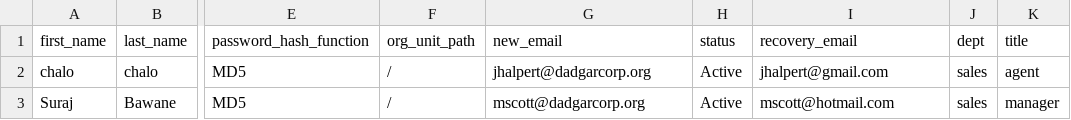
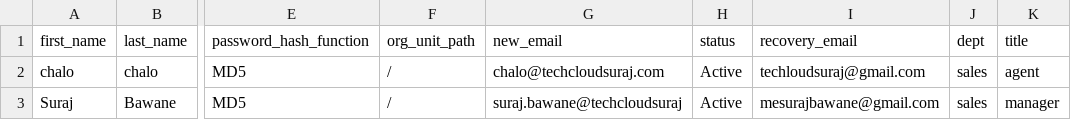
Before and after one commit to surajbawane31/learn-terraform-google-workspace-, a CSV file: users.csv, drawn as a sheet; only a part is shown, gaps mark what is left out; the diff names each change by its address in the sheet, - before the commit and + after, or states it on an @@ line.

Commit message:
Update users.csv

```diff
--- a/users.csv
+++ b/users.csv
-G2 (new_email): jhalpert@dadgarcorp.org
+G2 (new_email): chalo@techcloudsuraj.com
-I2 (recovery_email): jhalpert@gmail.com
+I2 (recovery_email): techloudsuraj@gmail.com
-G3 (new_email): mscott@dadgarcorp.org
+G3 (new_email): suraj.bawane@techcloudsuraj
-I3 (recovery_email): mscott@hotmail.com
+I3 (recovery_email): mesurajbawane@gmail.com
```
